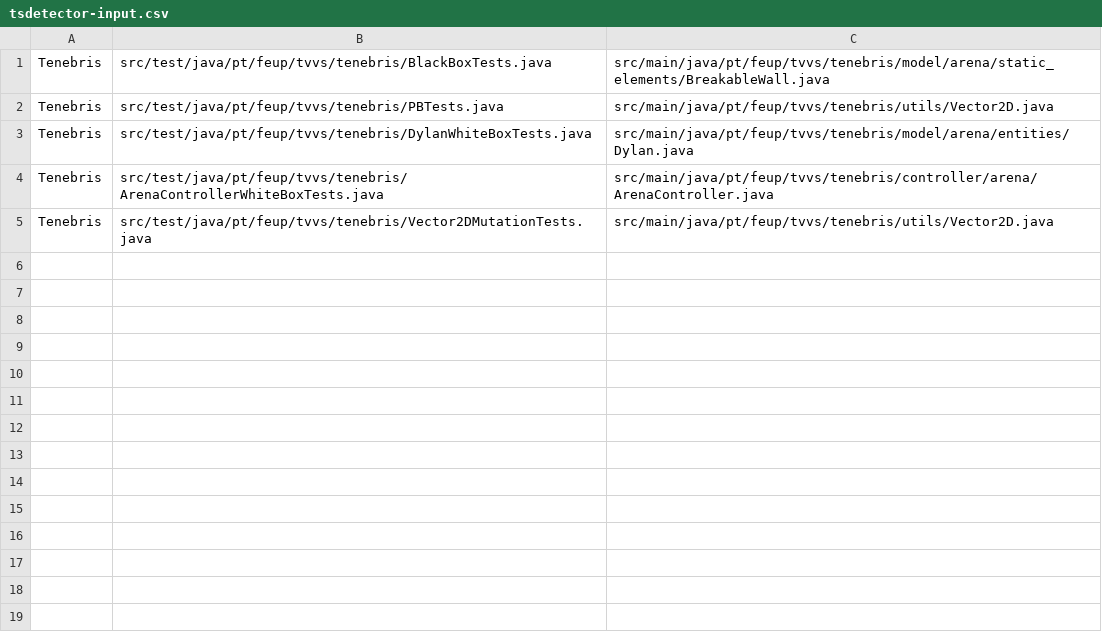
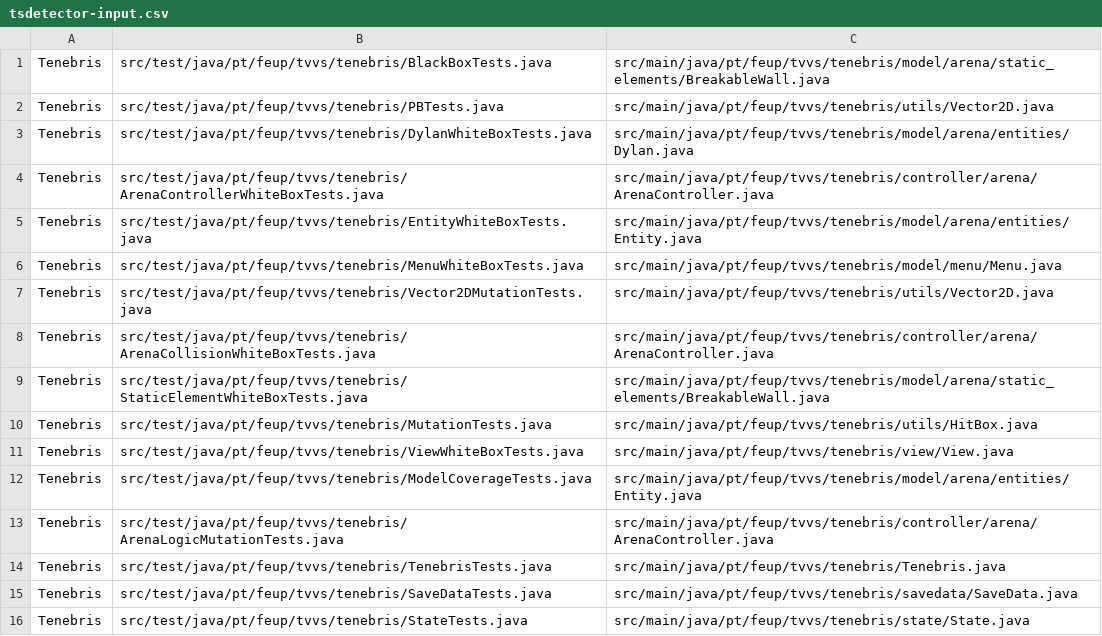
Before and after one commit to franciscoribeiro2003/tvvs-project-tenebris-tests, a CSV file: tsdetector-input.csv, drawn as a sheet; the diff names each change by its address in the sheet, - before the commit and + after, or states it on an @@ line.

```diff
--- a/tsdetector-input.csv
+++ b/tsdetector-input.csv
+row 5: Tenebris | src/test/java/pt/feup/tvvs/tenebris/EntityWhiteBoxTests.java | src/main/java/pt/feup/tvvs/tenebris/model/arena/entities/Entity.java
+row 6: Tenebris | src/test/java/pt/feup/tvvs/tenebris/MenuWhiteBoxTests.java | src/main/java/pt/feup/tvvs/tenebris/model/menu/Menu.java
+row 8: Tenebris | src/test/java/pt/feup/tvvs/tenebris/ArenaCollisionWhiteBoxTests.java | src/main/java/pt/feup/tvvs/tenebris/controller/arena/ArenaController.java
+row 9: Tenebris | src/test/java/pt/feup/tvvs/tenebris/StaticElementWhiteBoxTests.java | src/main/java/pt/feup/tvvs/tenebris/model/arena/static_elements/BreakableWall.java
+row 10: Tenebris | src/test/java/pt/feup/tvvs/tenebris/MutationTests.java | src/main/java/pt/feup/tvvs/tenebris/utils/HitBox.java
+row 11: Tenebris | src/test/java/pt/feup/tvvs/tenebris/ViewWhiteBoxTests.java | src/main/java/pt/feup/tvvs/tenebris/view/View.java
+row 12: Tenebris | src/test/java/pt/feup/tvvs/tenebris/ModelCoverageTests.java | src/main/java/pt/feup/tvvs/tenebris/model/arena/entities/Entity.java
+row 13: Tenebris | src/test/java/pt/feup/tvvs/tenebris/ArenaLogicMutationTests.java | src/main/java/pt/feup/tvvs/tenebris/controller/arena/ArenaController.java
+row 14: Tenebris | src/test/java/pt/feup/tvvs/tenebris/TenebrisTests.java | src/main/java/pt/feup/tvvs/tenebris/Tenebris.java
+row 15: Tenebris | src/test/java/pt/feup/tvvs/tenebris/SaveDataTests.java | src/main/java/pt/feup/tvvs/tenebris/savedata/SaveData.java
+row 16: Tenebris | src/test/java/pt/feup/tvvs/tenebris/StateTests.java | src/main/java/pt/feup/tvvs/tenebris/state/State.java
```
Also changed, not shown: 12 other files.
